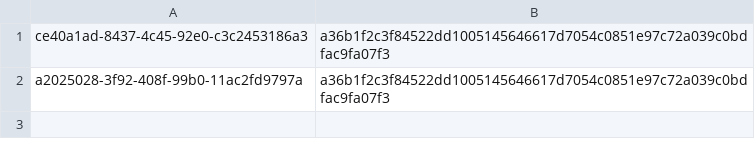
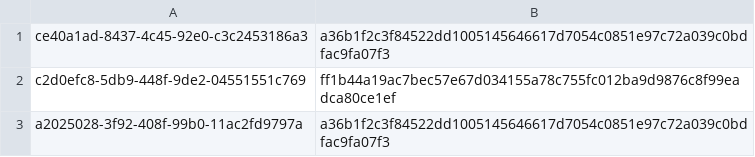
Before and after one commit to Bartolem/Bank-Account-Management-System, a CSV file: out/artifacts/BankAccountManagementSystem_jar/users/user_credentials.csv, drawn as a sheet.

```diff
--- a/out/artifacts/BankAccountManagementSystem_jar/users/user_credentials.csv
+++ b/out/artifacts/BankAccountManagementSystem_jar/users/user_credentials.csv
@@ -1,2 +1,3 @@
 ce40a1ad-8437-4c45-92e0-c3c2453186a3,a36b1f2c3f84522dd1005145646617d7054c0851e97c72a039c0bdfac9fa07f3
+c2d0efc8-5db9-448f-9de2-04551551c769,ff1b44a19ac7bec57e67d034155a78c755fc012ba9d9876c8f99eadca80ce1ef
 a2025028-3f92-408f-99b0-11ac2fd9797a,a36b1f2c3f84522dd1005145646617d7054c0851e97c72a039c0bdfac9fa07f3
```
Also changed, not shown: out/artifacts/BankAccountManagementSystem_jar/accounts/account_numbers.csv, out/artifacts/BankAccountManagementSystem_jar/accounts/accounts.csv, 6 other files.
